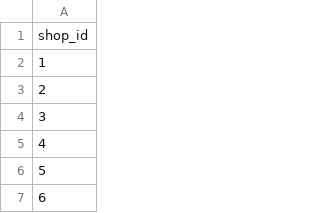
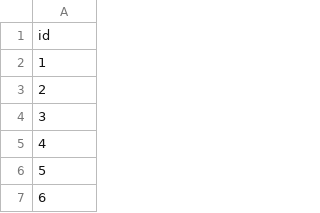
Before and after one commit to 1016990109/Clustering, a CSV file: shop_id.csv, drawn as a sheet; only a part is shown.

```diff
--- a/shop_id.csv
+++ b/shop_id.csv
@@ -1,2 +1,2 @@
-shop_id
+id
 1
```
Also changed, not shown: user_pay.csv, 4 other files.
